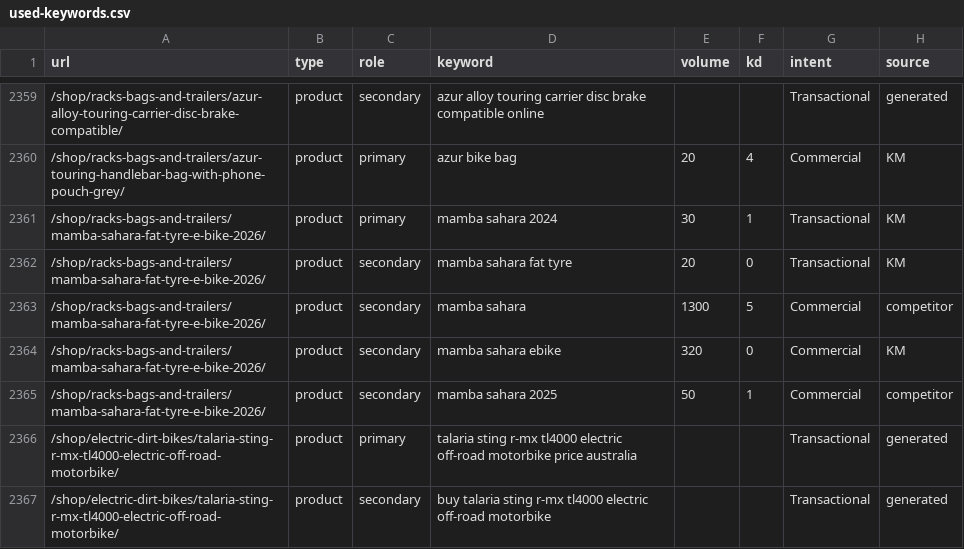
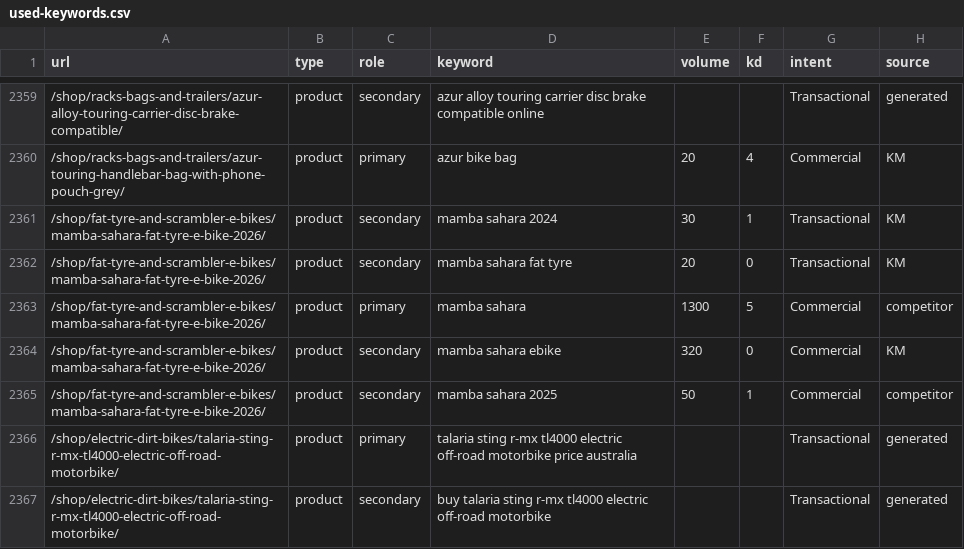
Before and after one commit to acecarts01/Torque-E---Bikes, a CSV file: docs/used-keywords.csv, drawn as a sheet; only a part is shown, gaps mark what is left out.

```diff
--- a/docs/used-keywords.csv
+++ b/docs/used-keywords.csv
@@ -2360,7 +2360,7 @@ url,type,role,keyword,volume,kd,intent,source
 /shop/racks-bags-and-trailers/azur-touring-handlebar-bag-with-phone-pouch-grey/,product,primary,azur bike bag,20,4,Commercial,KM
-/shop/racks-bags-and-trailers/mamba-sahara-fat-tyre-e-bike-2026/,product,primary,mamba sahara 2024,30,1,Transactional,KM
-/shop/racks-bags-and-trailers/mamba-sahara-fat-tyre-e-bike-2026/,product,secondary,mamba sahara fat tyre,20,0,Transactional,KM
-/shop/racks-bags-and-trailers/mamba-sahara-fat-tyre-e-bike-2026/,product,secondary,mamba sahara,1300,5,Commercial,competitor
-/shop/racks-bags-and-trailers/mamba-sahara-fat-tyre-e-bike-2026/,product,secondary,mamba sahara ebike,320,0,Commercial,KM
-/shop/racks-bags-and-trailers/mamba-sahara-fat-tyre-e-bike-2026/,product,secondary,mamba sahara 2025,50,1,Commercial,competitor
+/shop/fat-tyre-and-scrambler-e-bikes/mamba-sahara-fat-tyre-e-bike-2026/,product,secondary,mamba sahara 2024,30,1,Transactional,KM
+/shop/fat-tyre-and-scrambler-e-bikes/mamba-sahara-fat-tyre-e-bike-2026/,product,secondary,mamba sahara fat tyre,20,0,Transactional,KM
+/shop/fat-tyre-and-scrambler-e-bikes/mamba-sahara-fat-tyre-e-bike-2026/,product,primary,mamba sahara,1300,5,Commercial,competitor
+/shop/fat-tyre-and-scrambler-e-bikes/mamba-sahara-fat-tyre-e-bike-2026/,product,secondary,mamba sahara ebike,320,0,Commercial,KM
+/shop/fat-tyre-and-scrambler-e-bikes/mamba-sahara-fat-tyre-e-bike-2026/,product,secondary,mamba sahara 2025,50,1,Commercial,competitor
 /shop/electric-dirt-bikes/talaria-sting-r-mx-tl4000-electric-off-road-motorbike/,product,primary,talaria sting r-mx tl4000 electric off-road motorbike price australia,,,Transactional,generated
```
Also changed, not shown: 9 other files.
